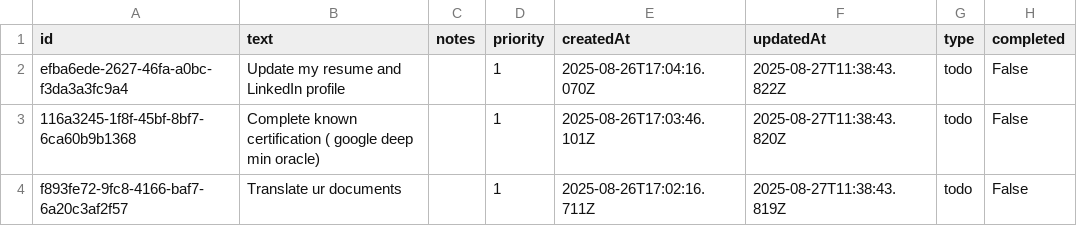
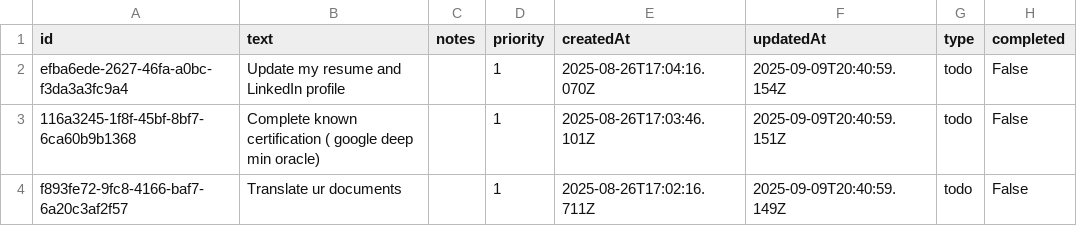
Before and after one commit to adeilm/i-want-to-track-and-analyze-my-life, a CSV file: DataBase/todos.csv, drawn as a sheet; only a part is shown; the diff names each change by its address in the sheet, - before the commit and + after, or states it on an @@ line.

```diff
--- a/DataBase/todos.csv
+++ b/DataBase/todos.csv
-F2 (updatedAt): 2025-08-27T11:38:43.822Z
+F2 (updatedAt): 2025-09-09T20:40:59.154Z
-F3 (updatedAt): 2025-08-27T11:38:43.820Z
+F3 (updatedAt): 2025-09-09T20:40:59.151Z
-F4 (updatedAt): 2025-08-27T11:38:43.819Z
+F4 (updatedAt): 2025-09-09T20:40:59.149Z
```
Also changed, not shown: DataBase/dailies.csv, DataBase/habits.csv, 1 other file.
